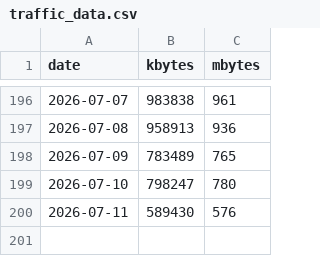
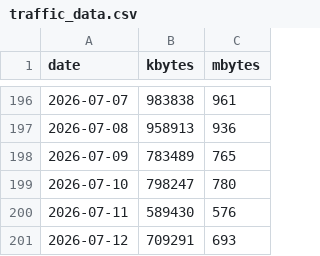
Before and after one commit to lunamoth/blog-traffic-monitor, a CSV file: traffic_data.csv, drawn as a sheet; only a part is shown, gaps mark what is left out.

```diff
--- a/traffic_data.csv
+++ b/traffic_data.csv
@@ -200 +200,2 @@ date,kbytes,mbytes
 2026-07-11,589430,576
+2026-07-12,709291,693
```
Also changed, not shown: 1 other file.
